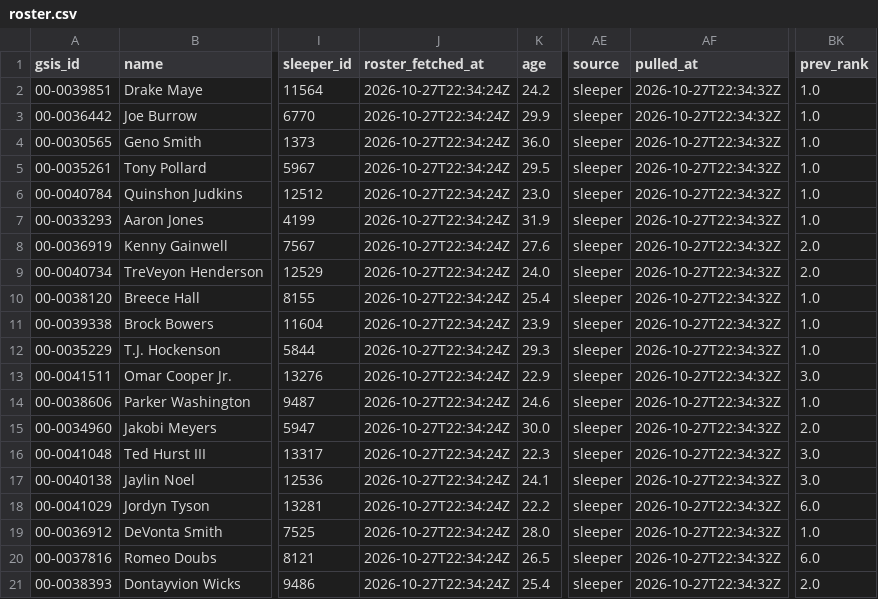
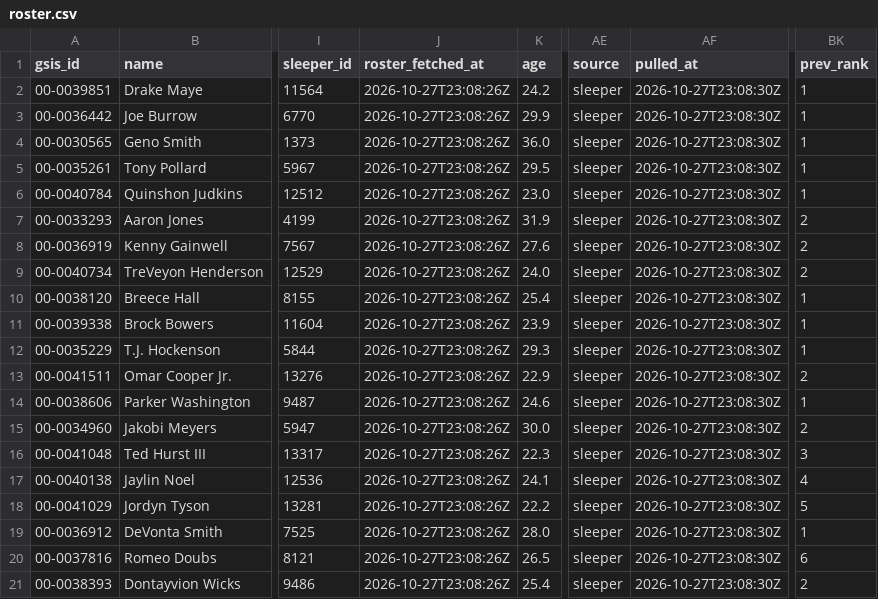
Before and after one commit to jjgreggjr/fantasy-tracker, a CSV file: leagues/gooma-s-family-league/roster.csv, drawn as a sheet; only a part is shown, gaps mark what is left out; the diff names each change by its address in the sheet, - before the commit and + after, or states it on an @@ line.

```diff
--- a/leagues/gooma-s-family-league/roster.csv
+++ b/leagues/gooma-s-family-league/roster.csv
-J2:J21 (roster_fetched_at): 2026-10-27T22:34:24Z
+J2:J21 (roster_fetched_at): 2026-10-27T23:08:26Z
-AF2:AF21 (pulled_at): 2026-10-27T22:34:32Z
+AF2:AF21 (pulled_at): 2026-10-27T23:08:30Z
-BK2:BK6 (prev_rank): 1.0
+BK2:BK6 (prev_rank): 1
-BK7 (prev_rank): 1.0
+BK7 (prev_rank): 2
-BK8:BK9 (prev_rank): 2.0
+BK8:BK9 (prev_rank): 2
-BK10:BK12 (prev_rank): 1.0
+BK10:BK12 (prev_rank): 1
-BK13 (prev_rank): 3.0
+BK13 (prev_rank): 2
-BK14 (prev_rank): 1.0
+BK14 (prev_rank): 1
-BK15 (prev_rank): 2.0
+BK15 (prev_rank): 2
-BK16 (prev_rank): 3.0
+BK16 (prev_rank): 3
-BK17 (prev_rank): 3.0
+BK17 (prev_rank): 4
-BK18 (prev_rank): 6.0
+BK18 (prev_rank): 5
-BK19 (prev_rank): 1.0
+BK19 (prev_rank): 1
-BK20 (prev_rank): 6.0
+BK20 (prev_rank): 6
-BK21 (prev_rank): 2.0
+BK21 (prev_rank): 2
```
Also changed, not shown: leagues/james-gregg-espn/all_rosters.csv, leagues/james-gregg-espn/roster.csv, 31 other files.
